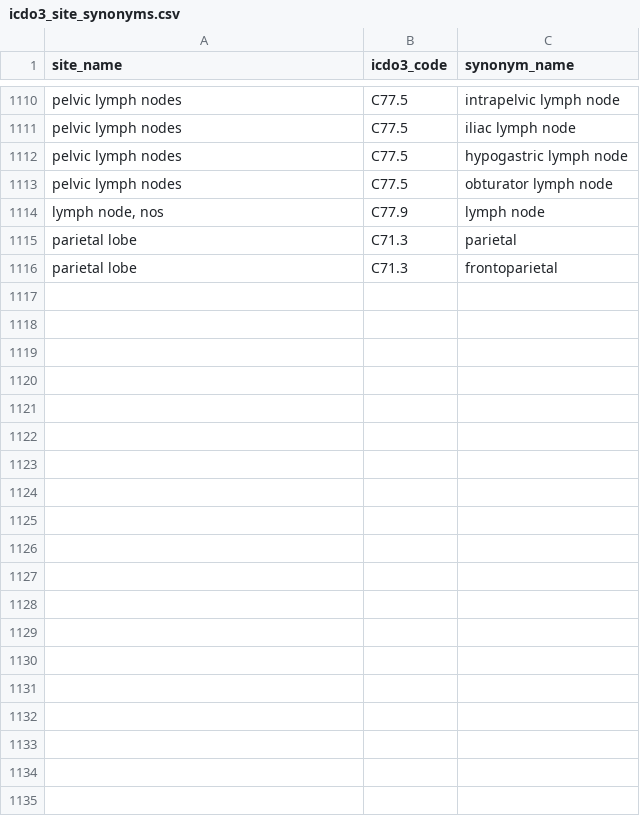
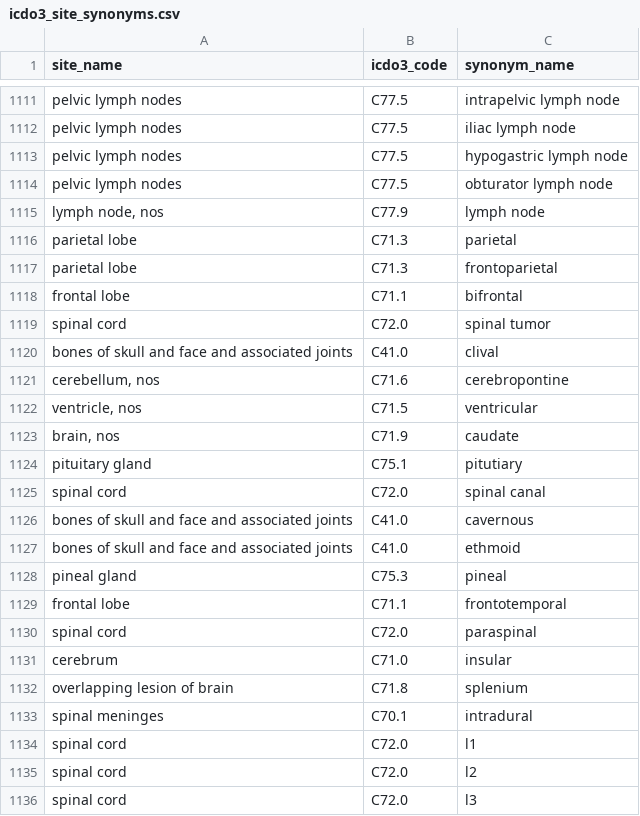
Before and after one commit to NUARIG/omop-abstractor, a CSV file: lib/setup/data/icdo3_site_synonyms.csv, drawn as a sheet; only a part is shown, gaps mark what is left out; the diff covers the shown part only.

Commit message:
references #63 Add some site/histology synonyms.
Refactor performace rake tasks.

```diff
--- a/lib/setup/data/icdo3_site_synonyms.csv
+++ b/lib/setup/data/icdo3_site_synonyms.csv
@@ -1116 +1117,20 @@ parietal lobe,C71.3,parietal
 parietal lobe,C71.3,frontoparietal
+frontal lobe,C71.1,bifrontal
+spinal cord,C72.0,spinal tumor
+bones of skull and face and associated joints,C41.0,clival
+"cerebellum, nos",C71.6,cerebropontine
+"ventricle, nos",C71.5,ventricular
+"brain, nos",C71.9,caudate
+pituitary gland,C75.1,pitutiary
+spinal cord,C72.0,spinal canal
+bones of skull and face and associated joints,C41.0,cavernous
+bones of skull and face and associated joints,C41.0,ethmoid
+pineal gland,C75.3,pineal
+frontal lobe,C71.1,frontotemporal
+spinal cord,C72.0,paraspinal
+cerebrum,C71.0,insular
+overlapping lesion of brain,C71.8,splenium
+spinal meninges,C70.1,intradural
+spinal cord,C72.0,l1
+spinal cord,C72.0,l2
+spinal cord,C72.0,l3
```
Also changed, not shown: 21 added rows elsewhere in this file, lib/setup/data/icdo3_diagnosis_synonyms.csv, lib/setup/data/metastatic_diagnoses.csv, 10 other files.
